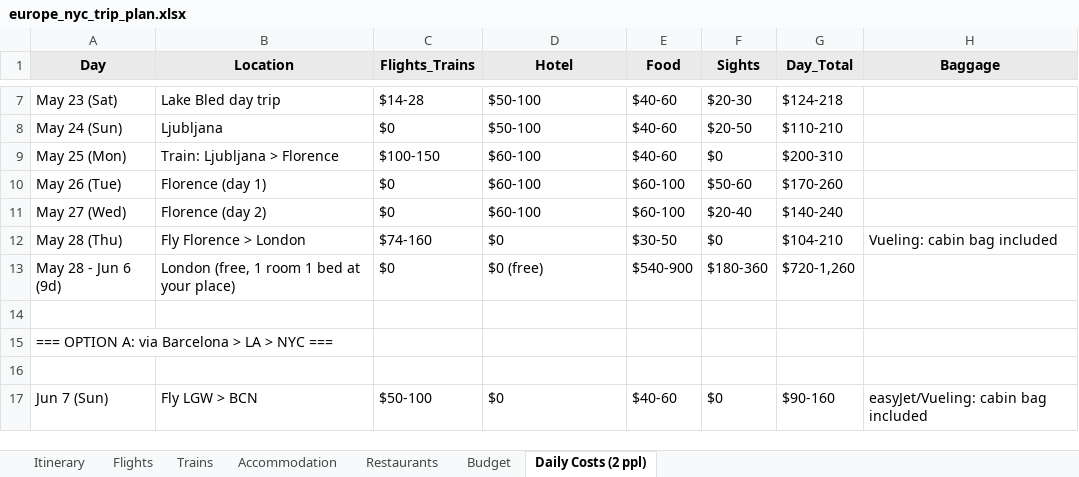
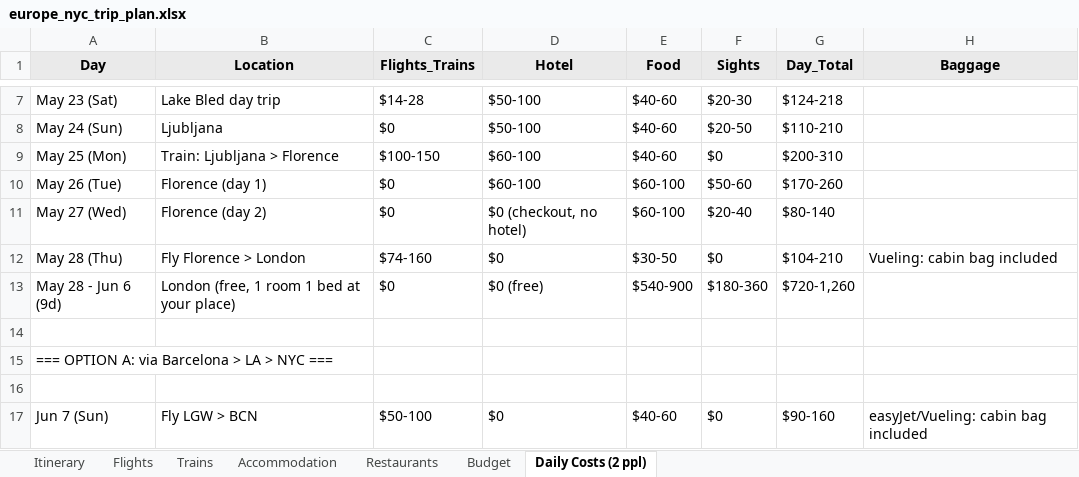
Before and after one commit to cavandonohoe/cavandonohoe.github.io, an Excel workbook: europe_nyc_trip_plan.xlsx, sheet Daily Costs (2 ppl), drawn as a sheet; only a part is shown, gaps mark what is left out; values as stored, in another font and other column widths than the file's, no borders; charts and pictures not drawn; the diff names each change by its address in the sheet, - before the commit and + after, or states it on an @@ line.

```diff
--- a/europe_nyc_trip_plan.xlsx (sheet Daily Costs (2 ppl))
+++ b/europe_nyc_trip_plan.xlsx (sheet Daily Costs (2 ppl))
-D11 (Hotel): $60-100
+D11 (Hotel): $0 (checkout, no hotel)
-G11 (Day_Total): $140-240
+G11 (Day_Total): $80-140
```
Also changed, not shown: sheet Budget, sheet Accommodation.
